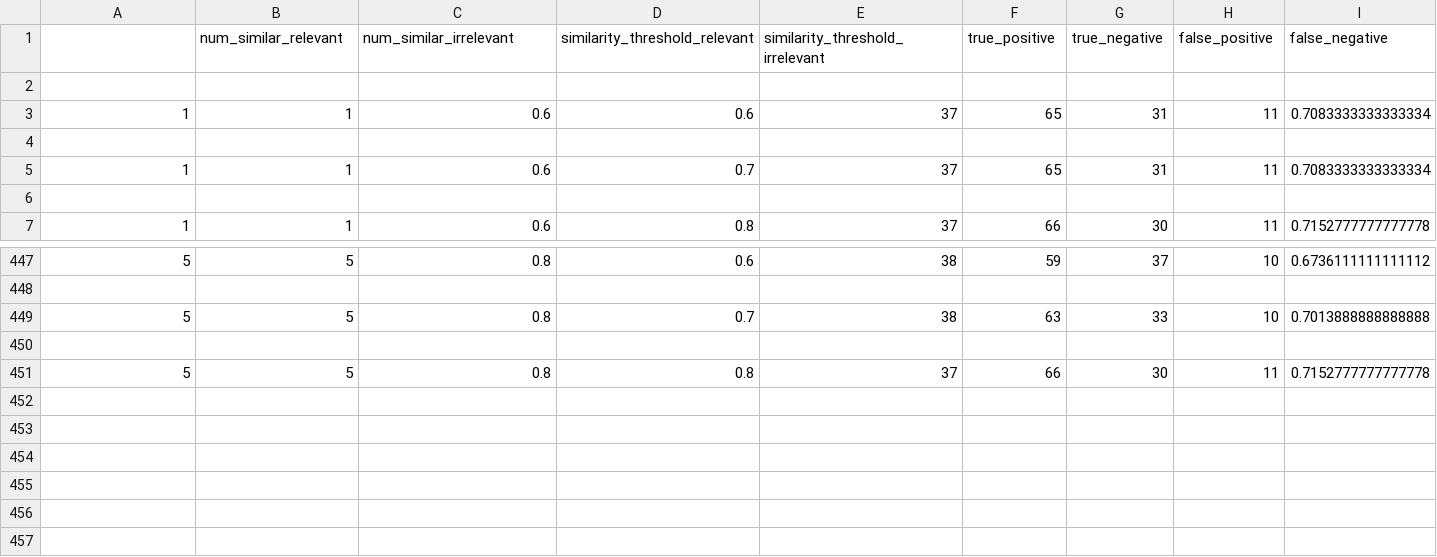
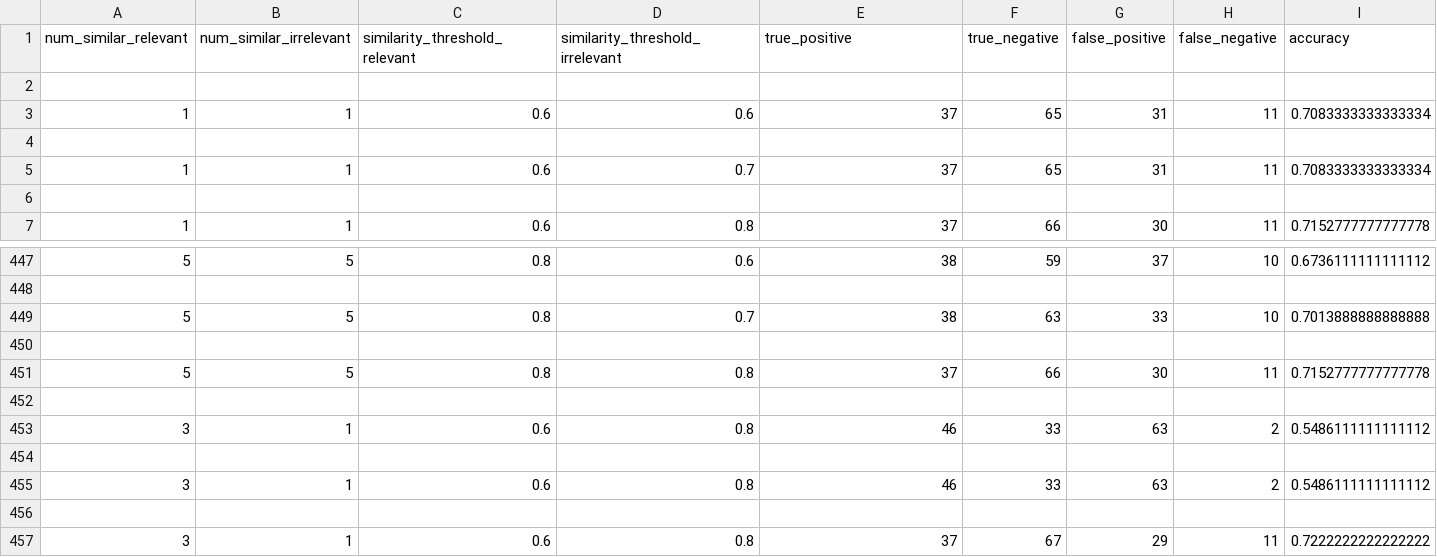
Before and after one commit to NishqR/Document-Similarity, a CSV file: results/classification_use.csv, drawn as a sheet; only a part is shown, gaps mark what is left out; removed rows and columns are numbered as before the commit, all else as after; rows hold the shown columns only; the diff names each change by its address in the sheet, - before the commit and + after, or states it on an @@ line.

```diff
--- a/results/classification_use.csv
+++ b/results/classification_use.csv
-row 1:  | num_similar_relevant | num_similar_irrelevant | similarity_threshold_relevant | similarity_threshold_irrelevant | true_positive | true_negative | false_positive | false_negative
+row 1: num_similar_relevant | num_similar_irrelevant | similarity_threshold_relevant | similarity_threshold_irrelevant | true_positive | true_negative | false_positive | false_negative | accuracy
+row 452: (empty)
+row 453: 3 | 1 | 0.6 | 0.8 | 46 | 33 | 63 | 2 | 0.5486111111111112
+row 454: (empty)
+row 455: 3 | 1 | 0.6 | 0.8 | 46 | 33 | 63 | 2 | 0.5486111111111112
+row 456: (empty)
+row 457: 3 | 1 | 0.6 | 0.8 | 37 | 67 | 29 | 11 | 0.7222222222222222
```
Also changed, not shown: irrelevant_test.csv, relevant_test.csv, 2 other files.
